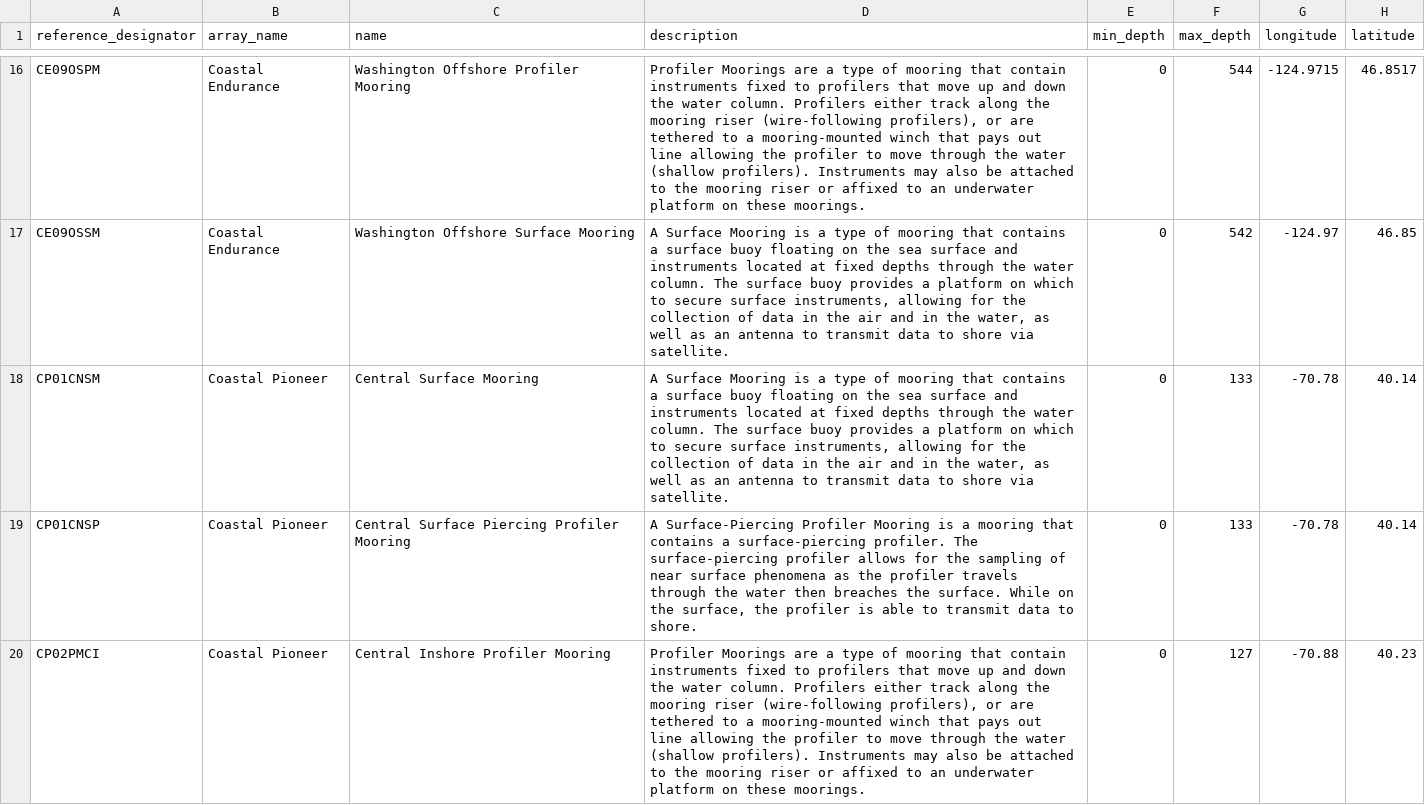
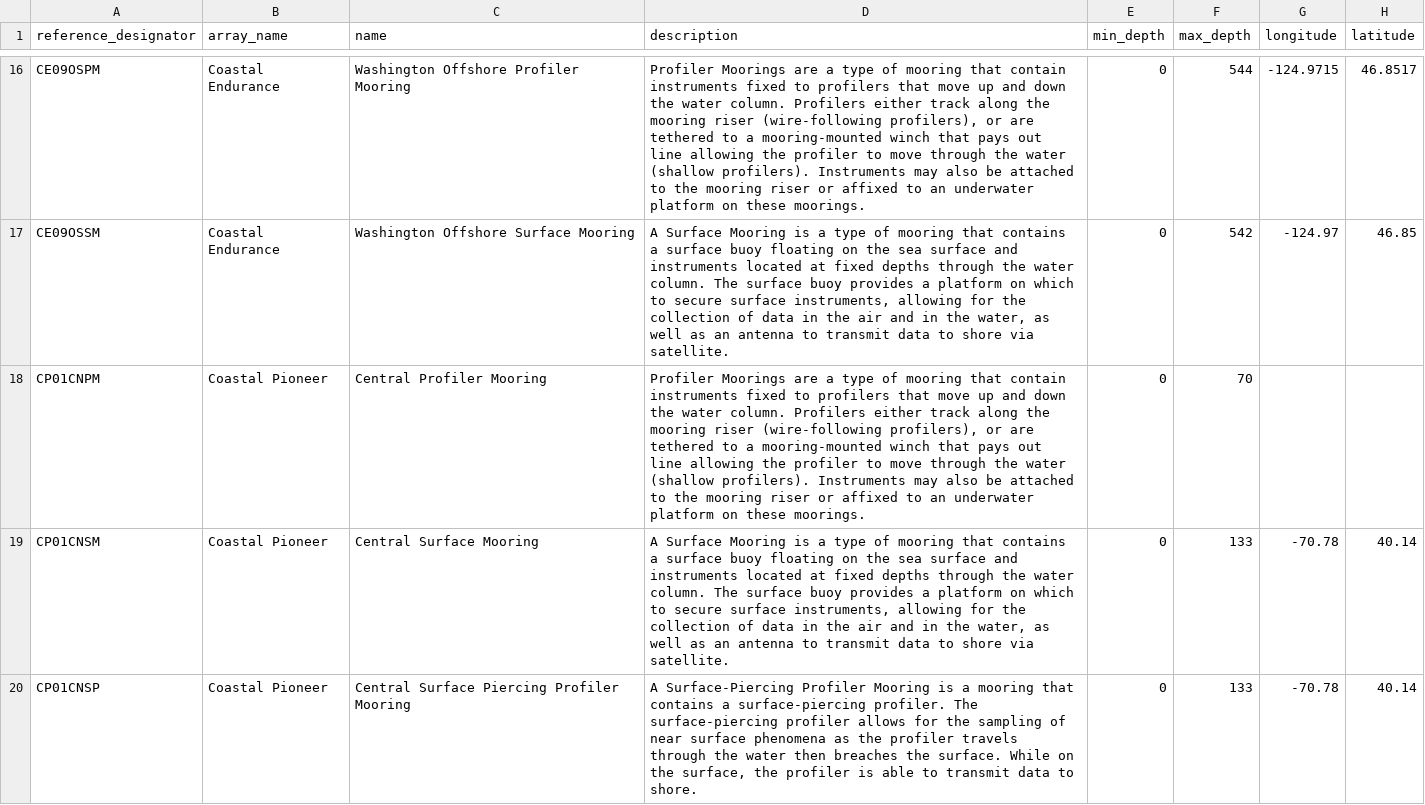
Before and after one commit to seagrinch/data-team-python, a CSV file: infrastructure/sites.csv, drawn as a sheet; only a part is shown, gaps mark what is left out; the shorter side is filled out with more unchanged rows; the diff covers the shown part only; the diff names each change by its address in the sheet, - before the commit and + after, or states it on an @@ line.

```diff
--- a/infrastructure/sites.csv
+++ b/infrastructure/sites.csv
+row 18: CP01CNPM | Coastal Pioneer | Central Profiler Mooring | Profiler Moorings are a type of mooring that contain instruments fixed to profilers that move up and down the water column. Profilers either track along the mooring riser (wire-following profilers), or are tethered to a mooring-mounted winch that pays out line allowing the profiler to move through the water (shallow profilers). Instruments may also be attached to the mooring riser or affixed to an underwater platform on these moorings. | 0 | 70
```
Also changed, not shown: 1 added row elsewhere in this file, infrastructure/instruments.csv, infrastructure/nodes.csv, 1 other file.
